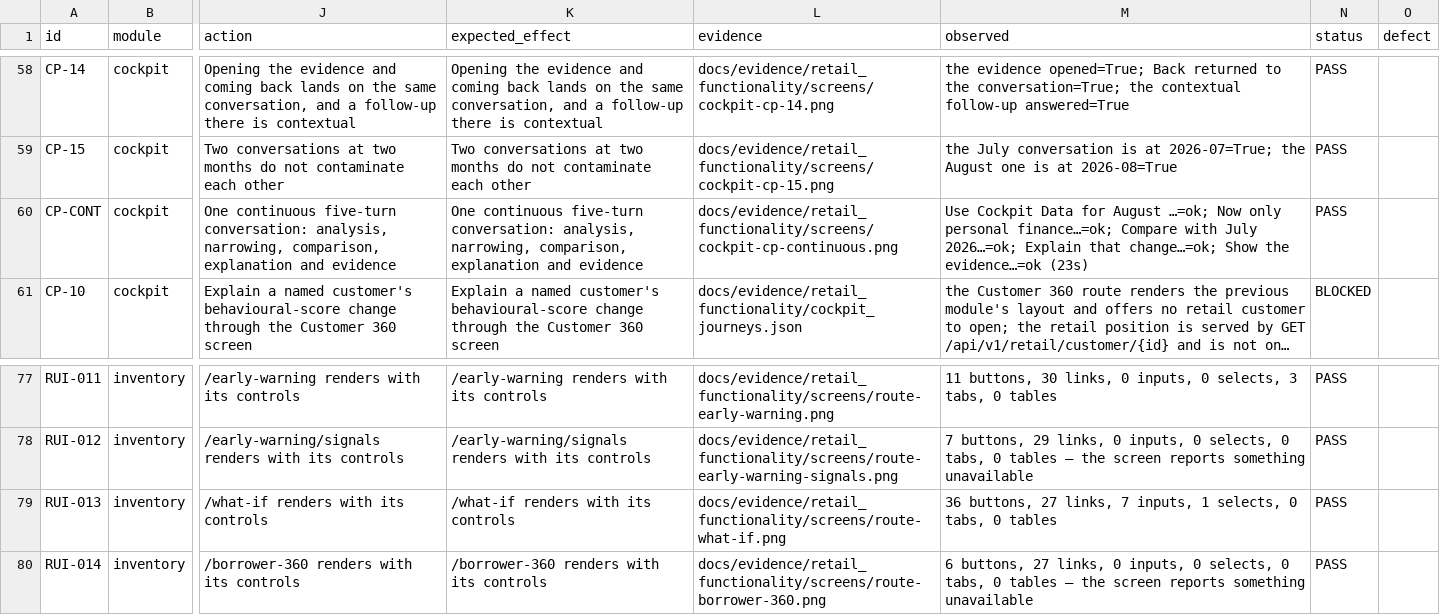
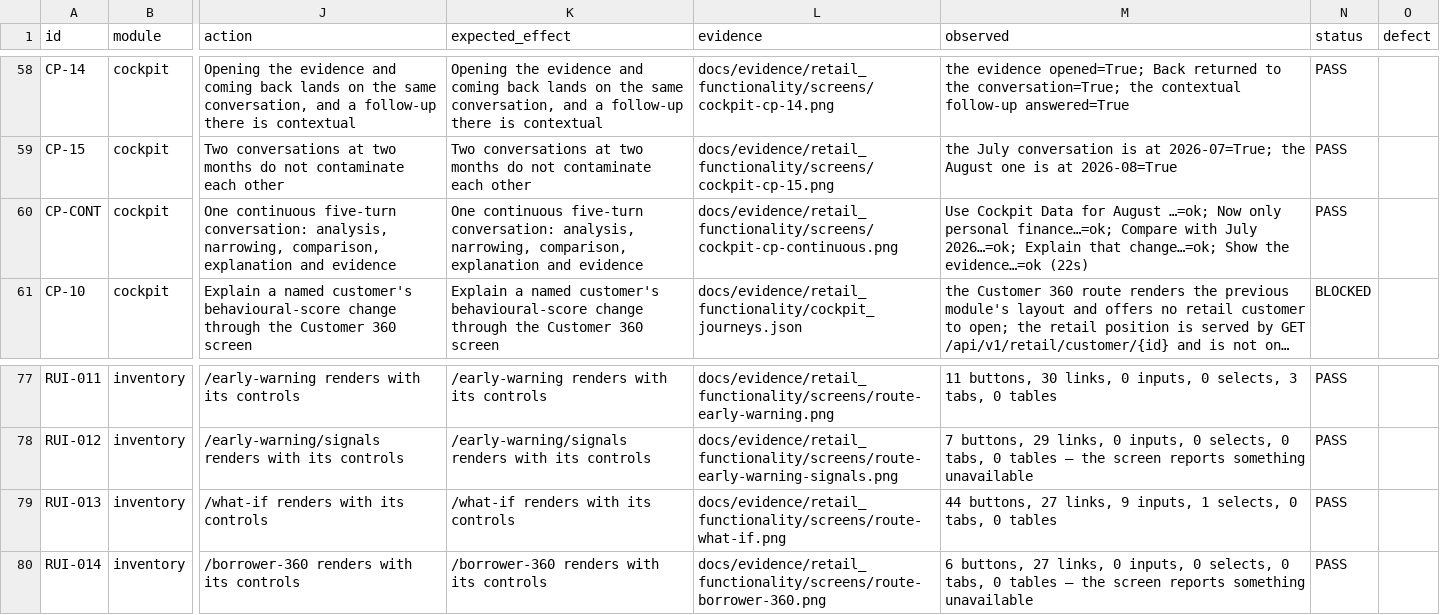
Before and after one commit to tuhinchatterjee/IPM_V2, a CSV file: docs/RETAIL_FUNCTIONALITY_MATRIX.csv, drawn as a sheet; only a part is shown, gaps mark what is left out; long unchanged cells end in …; the diff covers the shown part only; the diff names each change by its address in the sheet, - before the commit and + after, or states it on an @@ line.

```diff
--- a/docs/RETAIL_FUNCTIONALITY_MATRIX.csv
+++ b/docs/RETAIL_FUNCTIONALITY_MATRIX.csv
-M60 (observed): …the evidence…=ok (23s)
+M60 (observed): …the evidence…=ok (22s)
-M79 (observed): 36 buttons, 27 links, 7 inputs, 1…
+M79 (observed): 44 buttons, 27 links, 9 inputs, 1…
```
Also changed, not shown: 8 edited cells elsewhere in this file, 38 other files.
